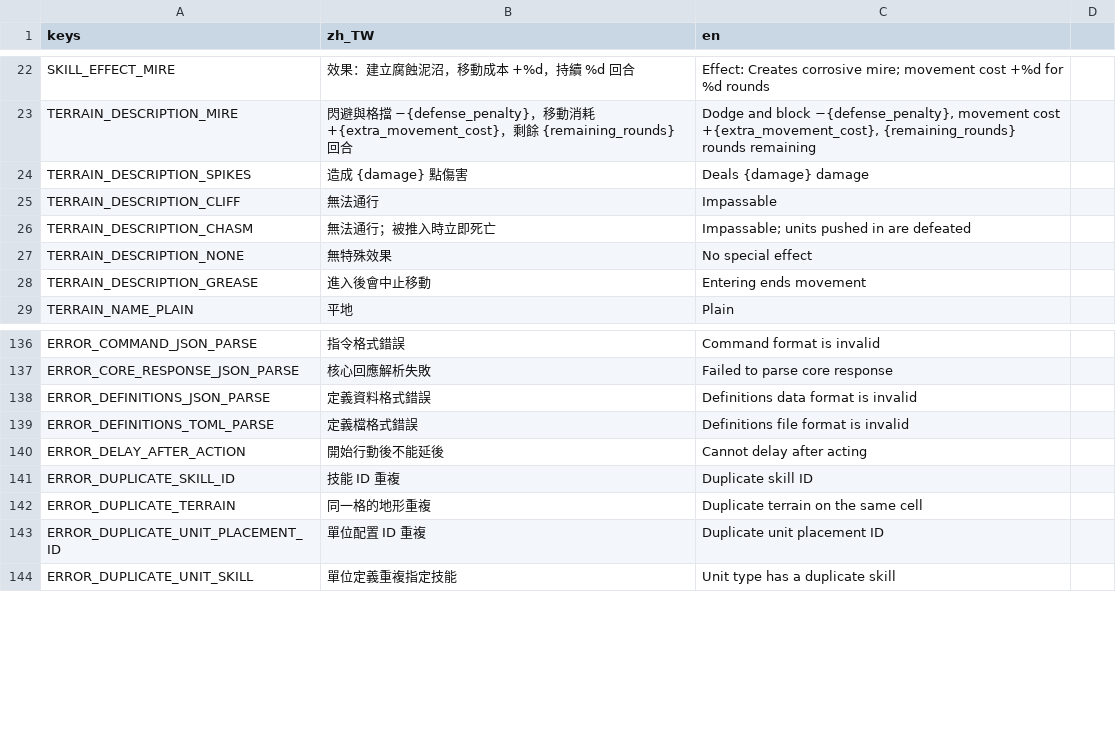
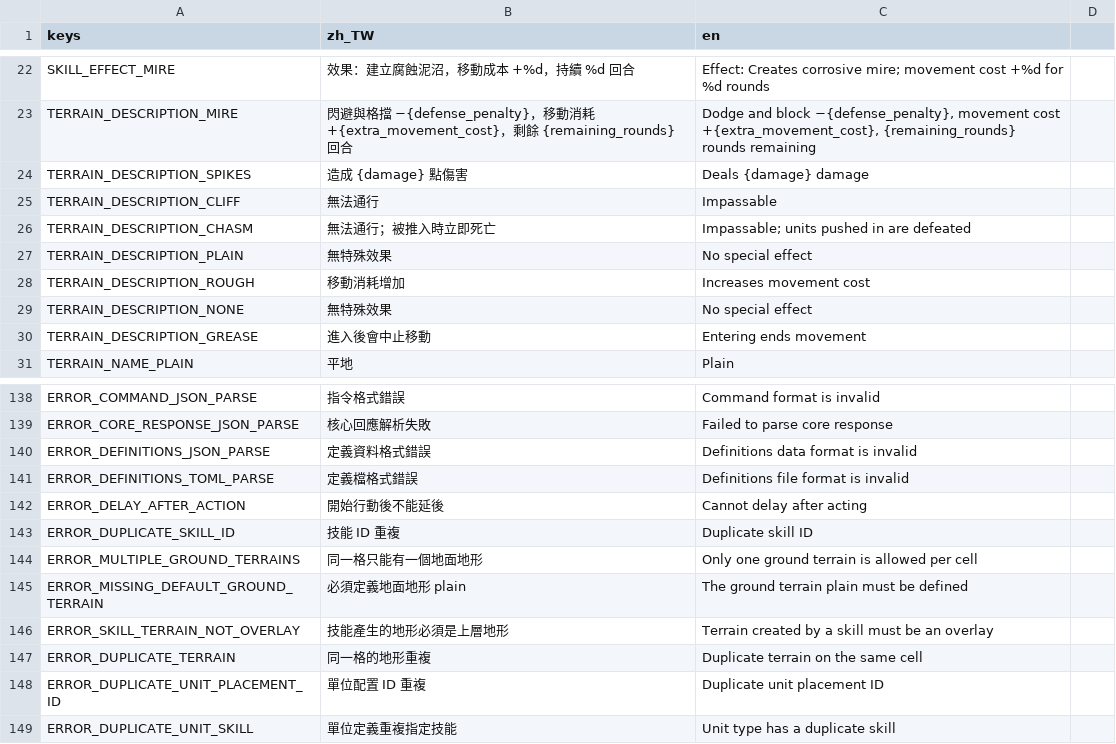
Before and after one commit to raymond-chia/tools, a CSV file: godot/translations/battle.csv, drawn as a sheet; only a part is shown, gaps mark what is left out.

Commit message:
fix editor - separate ground and overlay terrain for consistent rules and rendering - make editor dragging undoable and preserve selection and history after invalid input

```diff
--- a/godot/translations/battle.csv
+++ b/godot/translations/battle.csv
@@ -26,2 +26,4 @@ TERRAIN_DESCRIPTION_CLIFF,無法通行,Impassable
 TERRAIN_DESCRIPTION_CHASM,無法通行；被推入時立即死亡,Impassable; units pushed in are defeated
+TERRAIN_DESCRIPTION_PLAIN,無特殊效果,No special effect
+TERRAIN_DESCRIPTION_ROUGH,移動消耗增加,Increases movement cost
 TERRAIN_DESCRIPTION_NONE,無特殊效果,No special effect
@@ -141,2 +143,5 @@ ERROR_DELAY_AFTER_ACTION,開始行動後不能延後,Cannot delay after acting
 ERROR_DUPLICATE_SKILL_ID,技能 ID 重複,Duplicate skill ID
+ERROR_MULTIPLE_GROUND_TERRAINS,同一格只能有一個地面地形,Only one ground terrain is allowed per cell
+ERROR_MISSING_DEFAULT_GROUND_TERRAIN,必須定義地面地形 plain,The ground terrain plain must be defined
+ERROR_SKILL_TERRAIN_NOT_OVERLAY,技能產生的地形必須是上層地形,Terrain created by a skill must be an overlay
 ERROR_DUPLICATE_TERRAIN,同一格的地形重複,Duplicate terrain on the same cell
```
Also changed, not shown: 26 other files.
